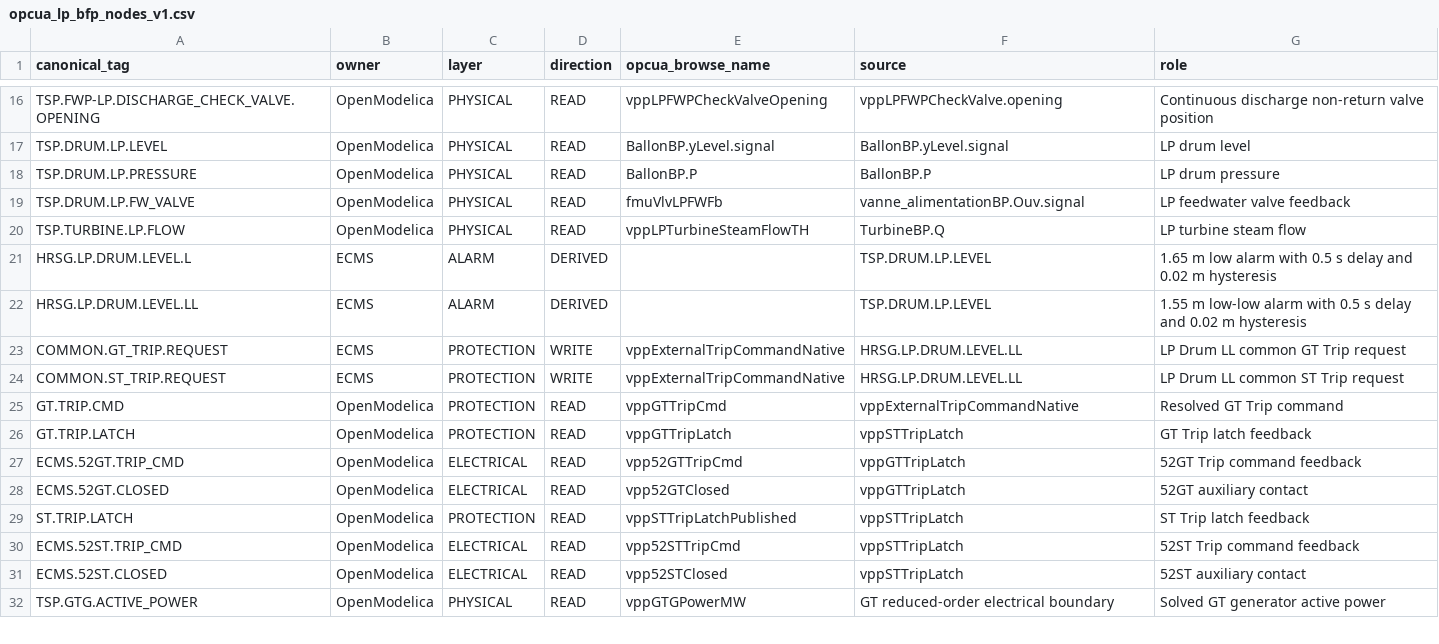
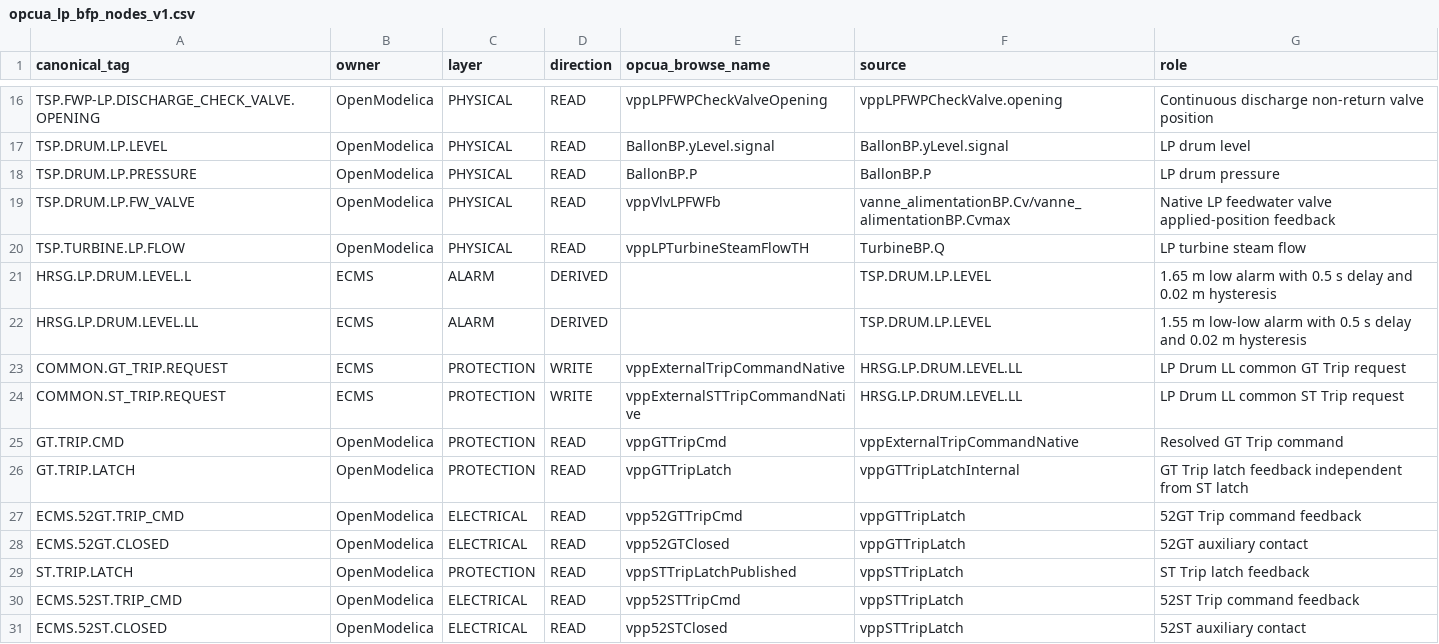
Before and after one commit to khaku25/triplens-thermosyspro-cloud-runner, a CSV file: data/opcua_lp_bfp_nodes_v1.csv, drawn as a sheet; only a part is shown, gaps mark what is left out; the shorter side is filled out with more unchanged rows.

Commit message:
Harden native trip semantics and command evidence

```diff
--- a/data/opcua_lp_bfp_nodes_v1.csv
+++ b/data/opcua_lp_bfp_nodes_v1.csv
@@ -18,3 +18,3 @@ TSP.DRUM.LP.LEVEL,OpenModelica,PHYSICAL,READ,BallonBP.yLevel.signal,BallonBP.yLe
 TSP.DRUM.LP.PRESSURE,OpenModelica,PHYSICAL,READ,BallonBP.P,BallonBP.P,LP drum pressure
-TSP.DRUM.LP.FW_VALVE,OpenModelica,PHYSICAL,READ,fmuVlvLPFWFb,vanne_alimentationBP.Ouv.signal,LP feedwater valve feedback
+TSP.DRUM.LP.FW_VALVE,OpenModelica,PHYSICAL,READ,vppVlvLPFWFb,vanne_alimentationBP.Cv/vanne_alimentationBP.Cvmax,Native LP feedwater valve applied-position feedback
 TSP.TURBINE.LP.FLOW,OpenModelica,PHYSICAL,READ,vppLPTurbineSteamFlowTH,TurbineBP.Q,LP turbine steam flow
@@ -23,5 +23,5 @@ HRSG.LP.DRUM.LEVEL.LL,ECMS,ALARM,DERIVED,,TSP.DRUM.LP.LEVEL,1.55 m low-low alarm
 COMMON.GT_TRIP.REQUEST,ECMS,PROTECTION,WRITE,vppExternalTripCommandNative,HRSG.LP.DRUM.LEVEL.LL,LP Drum LL common GT Trip request
-COMMON.ST_TRIP.REQUEST,ECMS,PROTECTION,WRITE,vppExternalTripCommandNative,HRSG.LP.DRUM.LEVEL.LL,LP Drum LL common ST Trip request
+COMMON.ST_TRIP.REQUEST,ECMS,PROTECTION,WRITE,vppExternalSTTripCommandNative,HRSG.LP.DRUM.LEVEL.LL,LP Drum LL common ST Trip request
 GT.TRIP.CMD,OpenModelica,PROTECTION,READ,vppGTTripCmd,vppExternalTripCommandNative,Resolved GT Trip command
-GT.TRIP.LATCH,OpenModelica,PROTECTION,READ,vppGTTripLatch,vppSTTripLatch,GT Trip latch feedback
+GT.TRIP.LATCH,OpenModelica,PROTECTION,READ,vppGTTripLatch,vppGTTripLatchInternal,GT Trip latch feedback independent from ST latch
 ECMS.52GT.TRIP_CMD,OpenModelica,ELECTRICAL,READ,vpp52GTTripCmd,vppGTTripLatch,52GT Trip command feedback
```
Also changed, not shown: 43 other files.
